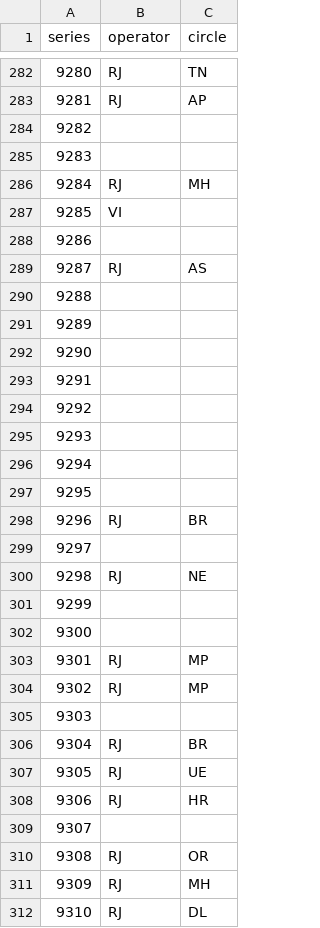
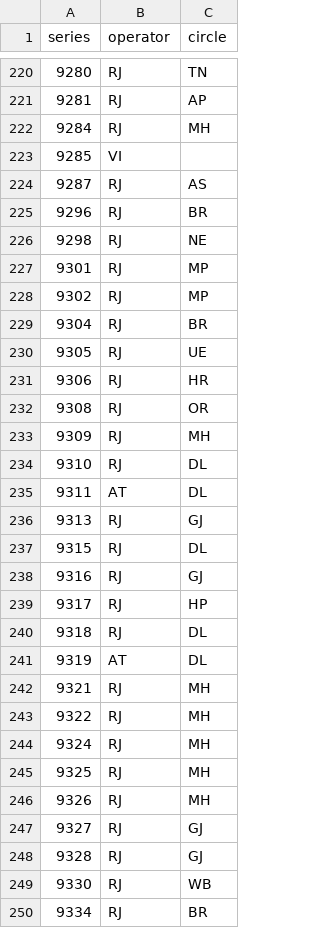
Before and after one commit to hstsethi/in-mob-prefix, a CSV file: data/9xxx-in-mob-prefix.csv, drawn as a sheet; only a part is shown, gaps mark what is left out; the shorter side is filled out with more unchanged rows; the diff covers the shown part only; the diff names each change by its address in the sheet, - before the commit and + after, or states it on an @@ line.

```diff
--- a/data/9xxx-in-mob-prefix.csv
+++ b/data/9xxx-in-mob-prefix.csv
-row 284: 9282
-row 285: 9283
-row 288: 9286
-row 290: 9288
-row 291: 9289
-row 292: 9290
-row 293: 9291
-row 294: 9292
-row 295: 9293
-row 296: 9294
-row 297: 9295
-row 299: 9297
-row 301: 9299
-row 302: 9300
-row 305: 9303
-row 309: 9307
```
Also changed, not shown: 157 removed rows elsewhere in this file, 2 other files.
